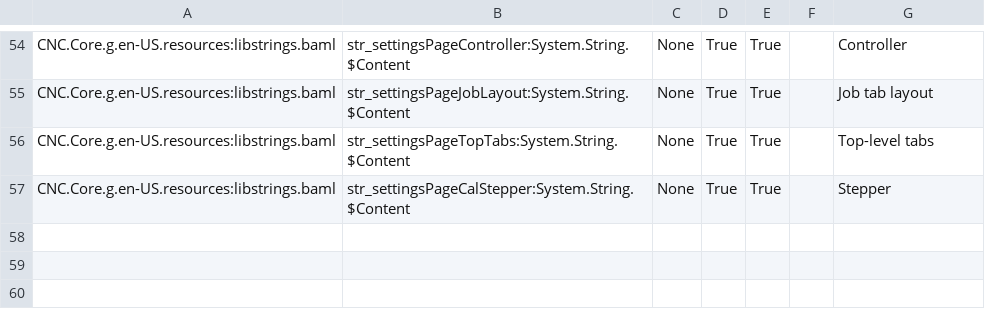
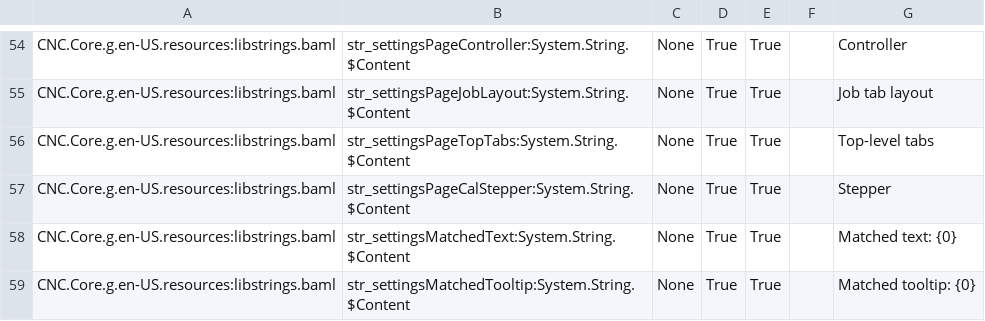
Before and after one commit to ioSenderV2/ioSender, a CSV file: Locale/de-DE/csv/CNC.Core.resources.de-DE.csv, drawn as a sheet; only a part is shown, gaps mark what is left out.

```diff
--- a/Locale/de-DE/csv/CNC.Core.resources.de-DE.csv
+++ b/Locale/de-DE/csv/CNC.Core.resources.de-DE.csv
@@ -57 +57,3 @@ CNC.Core.g.en-US.resources:libstrings.baml,str_settingsPageTopTabs:System.String
 CNC.Core.g.en-US.resources:libstrings.baml,str_settingsPageCalStepper:System.String.$Content,None,True,True,,Stepper
+CNC.Core.g.en-US.resources:libstrings.baml,str_settingsMatchedText:System.String.$Content,None,True,True,,Matched text: {0}
+CNC.Core.g.en-US.resources:libstrings.baml,str_settingsMatchedTooltip:System.String.$Content,None,True,True,,Matched tooltip: {0}
```
Also changed, not shown: Locale/en-US/csv/CNC.Core.resources.en-US.csv, Locale/hu-HU/csv/CNC.Core.resources.hu-HU.csv, 10 other files.
